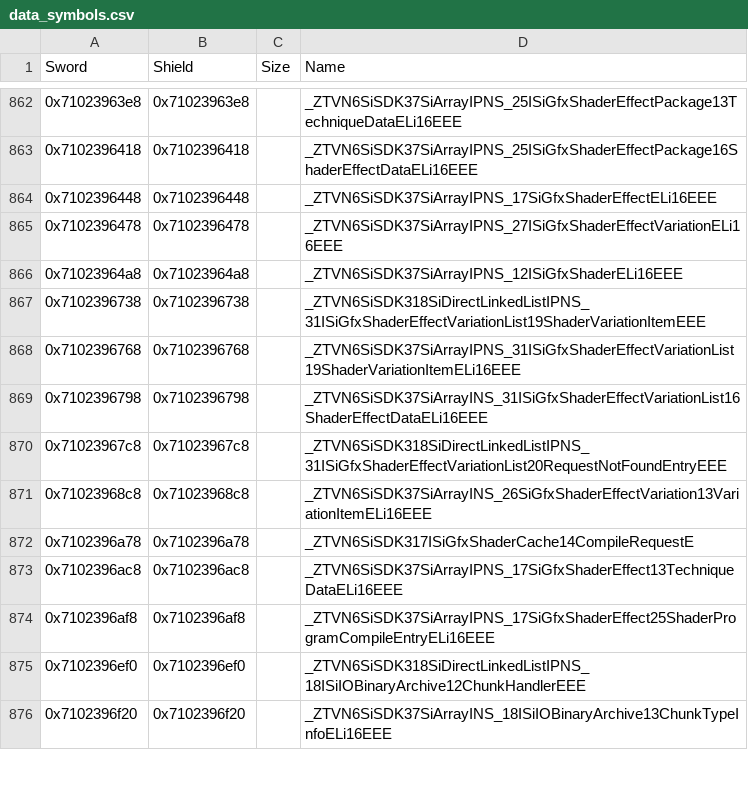
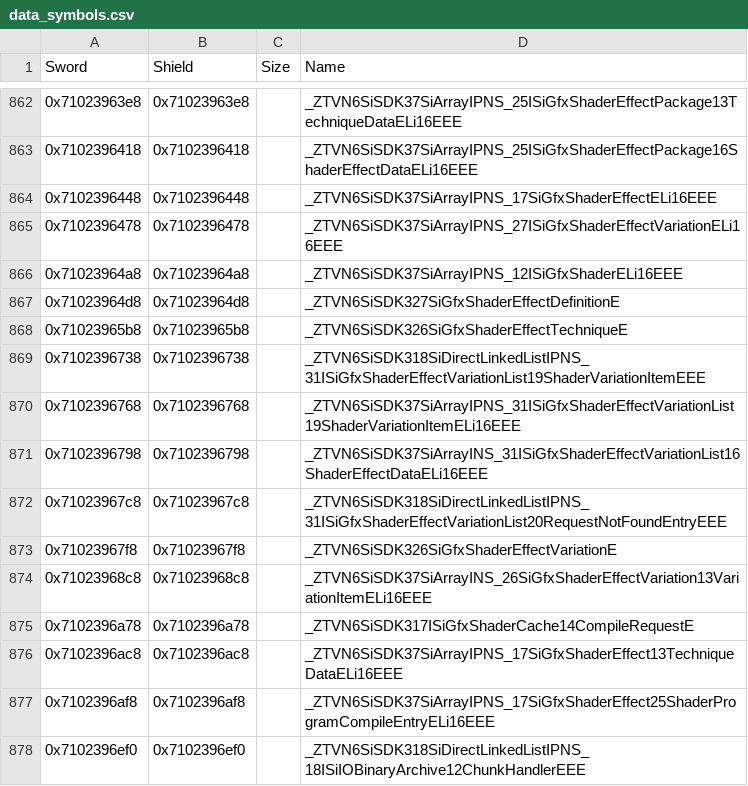
Before and after one commit to gccody/pokemon-sw-sh-decomp, a CSV file: data/data_symbols.csv, drawn as a sheet; only a part is shown, gaps mark what is left out; the shorter side is filled out with more unchanged rows; the diff names each change by its address in the sheet, - before the commit and + after, or states it on an @@ line.

Commit message:
lib/yebis: SiGfxShaderEffectTechnique, SiGfxShaderEffectDefinition and SiGfxShaderEffectVariation's destructors

```diff
--- a/data/data_symbols.csv
+++ b/data/data_symbols.csv
+row 867: 0x71023964d8 | 0x71023964d8 |  | _ZTVN6SiSDK327SiGfxShaderEffectDefinitionE
+row 868: 0x71023965b8 | 0x71023965b8 |  | _ZTVN6SiSDK326SiGfxShaderEffectTechniqueE
+row 873: 0x71023967f8 | 0x71023967f8 |  | _ZTVN6SiSDK326SiGfxShaderEffectVariationE
```
Also changed, not shown: 10 other files.
